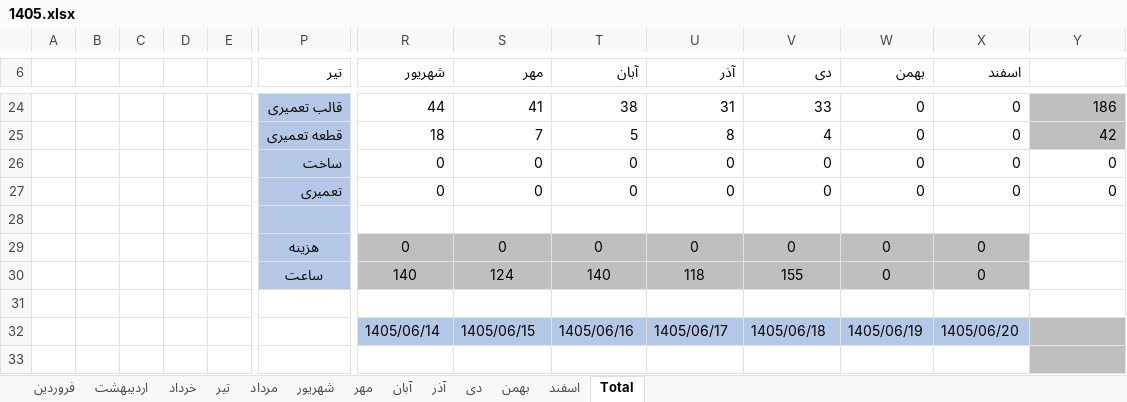
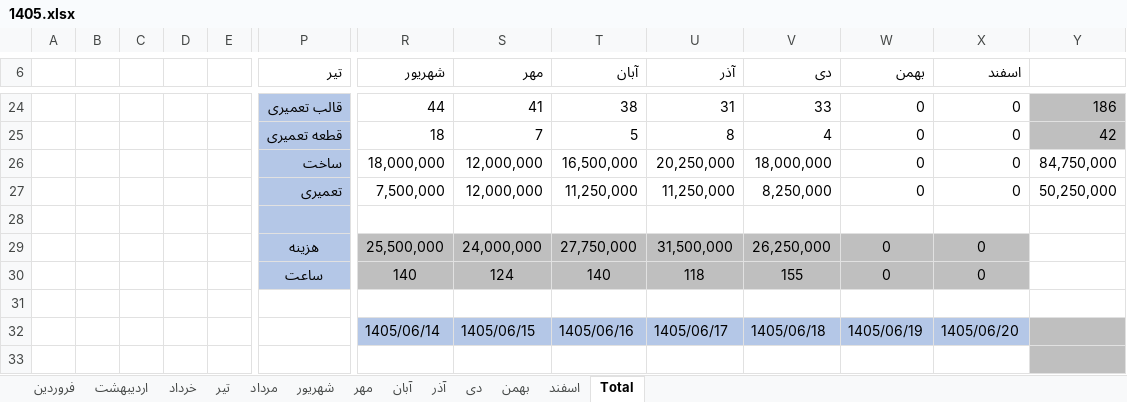
Before and after one commit to foadalizade/mold-shop-management, an Excel workbook: 1405.xlsx, sheet Total, drawn as a sheet; only a part is shown, gaps mark what is left out; values as stored, in another font and other column widths than the file's, no borders; charts and pictures not drawn; removed rows and columns are numbered as before the commit, all else as after; rows hold the shown columns only; the diff names each change by its address in the sheet, - before the commit and + after, or states it on an @@ line.

Commit message:
Auto Sync 1405.xlsx - 2026-09-20 08:22

```diff
--- a/1405.xlsx (sheet Total)
+++ b/1405.xlsx (sheet Total)
-row 26:  |  |  |  |  | ساخت | 0 | 0 | 0 | 0 | 0 | 0 | 0 | 0
-row 27:  |  |  |  |  | تعمیری | 0 | 0 | 0 | 0 | 0 | 0 | 0 | 0
+row 26:  |  |  |  |  | ساخت | 18,000,000 | 12,000,000 | 16,500,000 | 20,250,000 | 18,000,000 | 0 | 0 | 84,750,000
+row 27:  |  |  |  |  | تعمیری | 7,500,000 | 12,000,000 | 11,250,000 | 11,250,000 | 8,250,000 | 0 | 0 | 50,250,000
-row 29:  |  |  |  |  | هزینه | 0 | 0 | 0 | 0 | 0 | 0 | 0
+row 29:  |  |  |  |  | هزینه | 25,500,000 | 24,000,000 | 27,750,000 | 31,500,000 | 26,250,000 | 0 | 0
```
